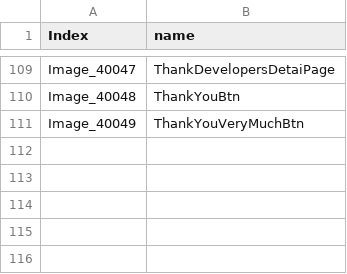
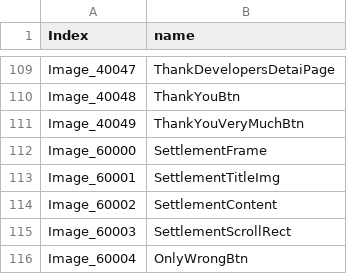
Before and after one commit to TianJingDa/Arithmetic, a CSV file: Assets/Resources/Image.csv, drawn as a sheet; only a part is shown, gaps mark what is left out; the diff names each change by its address in the sheet, - before the commit and + after, or states it on an @@ line.

```diff
--- a/Assets/Resources/Image.csv
+++ b/Assets/Resources/Image.csv
+row 112: Image_60000 | SettlementFrame
+row 113: Image_60001 | SettlementTitleImg
+row 114: Image_60002 | SettlementContent
+row 115: Image_60003 | SettlementScrollRect
+row 116: Image_60004 | OnlyWrongBtn
```
Also changed, not shown: 13 other files.
